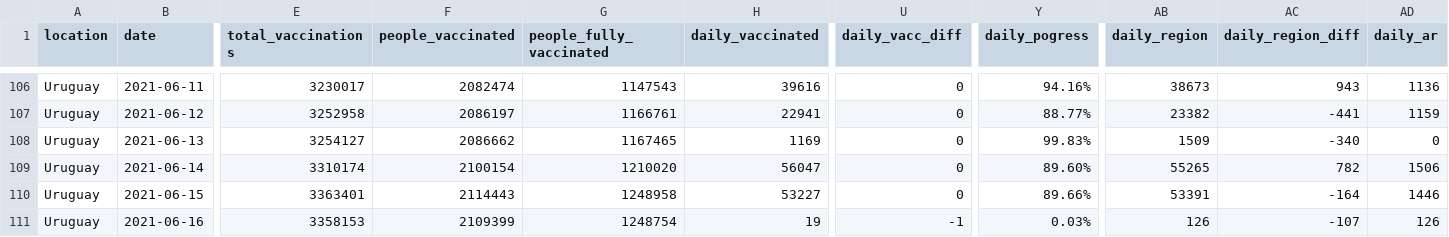
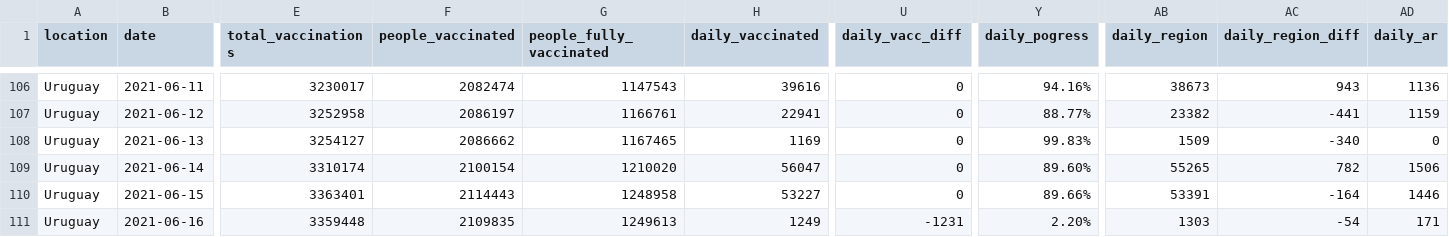
Before and after one commit to 3dgiordano/covid-19-uy-vacc-data, a CSV file: data/Uruguay.csv, drawn as a sheet; only a part is shown, gaps mark what is left out; the diff covers the shown part only; the diff names each change by its address in the sheet, - before the commit and + after, or states it on an @@ line.

```diff
--- a/data/Uruguay.csv
+++ b/data/Uruguay.csv
-E111 (total_vaccinations): 3358153
+E111 (total_vaccinations): 3359448
-F111 (people_vaccinated): 2109399
+F111 (people_vaccinated): 2109835
-G111 (people_fully_vaccinated): 1248754
+G111 (people_fully_vaccinated): 1249613
-H111 (daily_vaccinated): 19
+H111 (daily_vaccinated): 1249
-U111 (daily_vacc_diff): -1
+U111 (daily_vacc_diff): -1231
-Y111 (daily_pogress): 0.03%
+Y111 (daily_pogress): 2.20%
-AB111 (daily_region): 126
+AB111 (daily_region): 1303
-AC111 (daily_region_diff): -107
+AC111 (daily_region_diff): -54
-AD111 (daily_ar): 126
+AD111 (daily_ar): 171
```
Also changed, not shown: 67 edited cells elsewhere in this file, data/Regions.csv, data/Subnational.csv, 49 other files.
